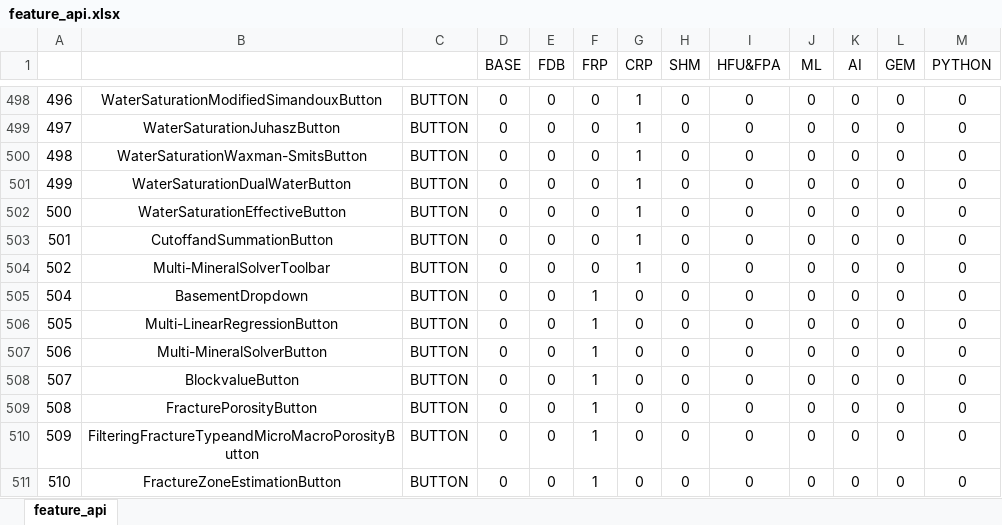
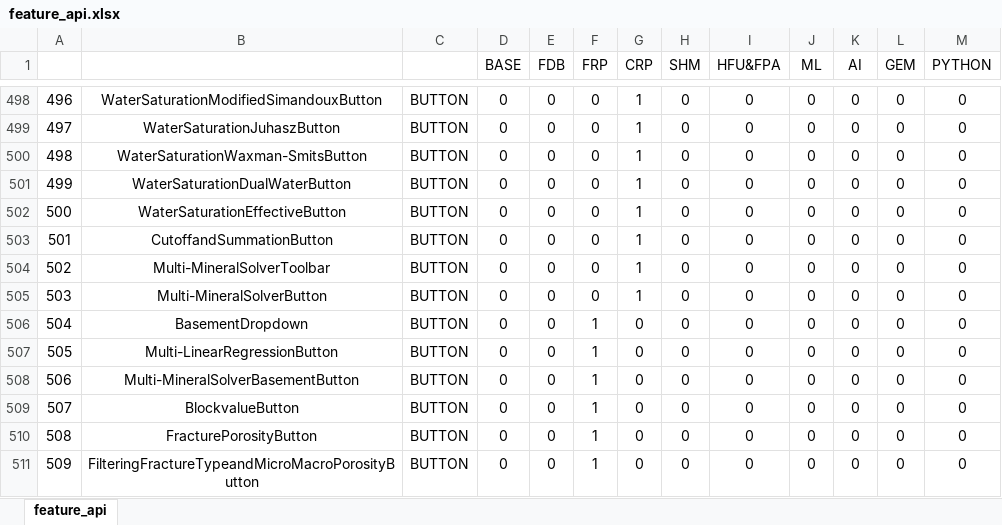
Before and after one commit to revotechUET/wi-auth, an Excel workbook: server/license/feature_api.xlsx, sheet feature_api, drawn as a sheet; only a part is shown, gaps mark what is left out; the shorter side is filled out with more unchanged rows; values as stored, in another font and other column widths than the file's, no borders; conditional formats not drawn; addresses are those after the commit; the diff names each change by its address in the sheet, - before the commit and + after, or states it on an @@ line.

Commit message:
update

```diff
--- a/server/license/feature_api.xlsx (sheet feature_api)
+++ b/server/license/feature_api.xlsx (sheet feature_api)
+row 505: 503 | Multi-MineralSolverButton | BUTTON | 0 | 0 | 0 | 1 | 0 | 0 | 0 | 0 | 0 | 0
-B508: Multi-MineralSolverButton
+B508: Multi-MineralSolverBasementButton
```
